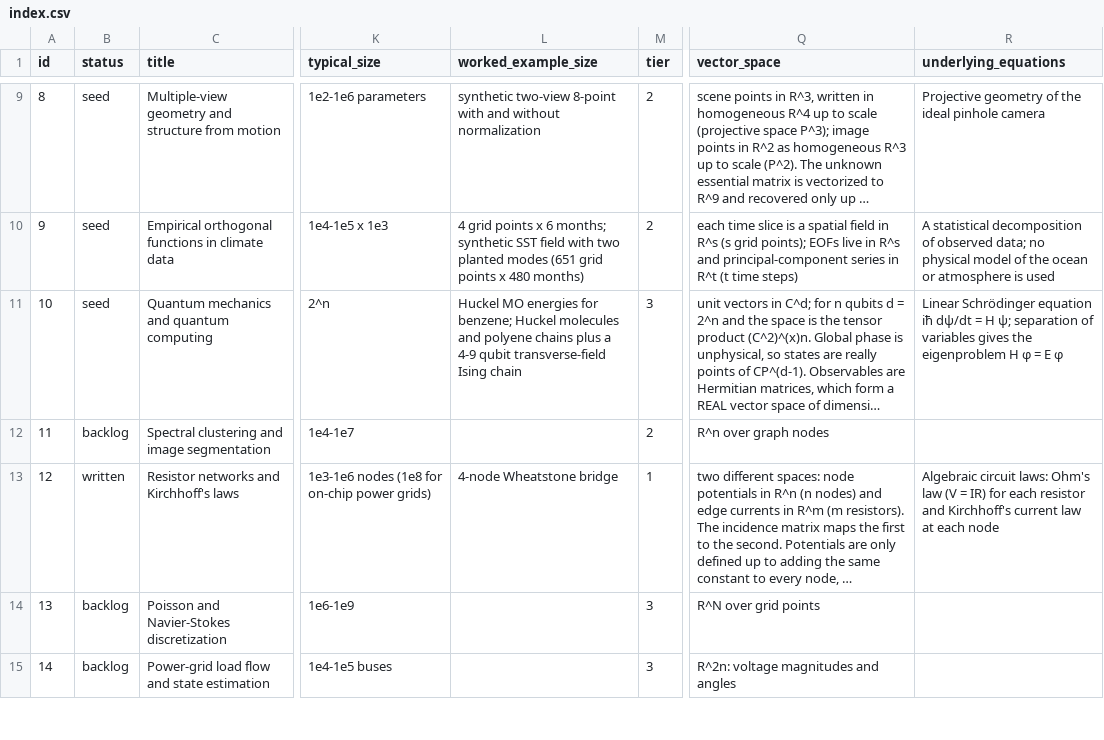
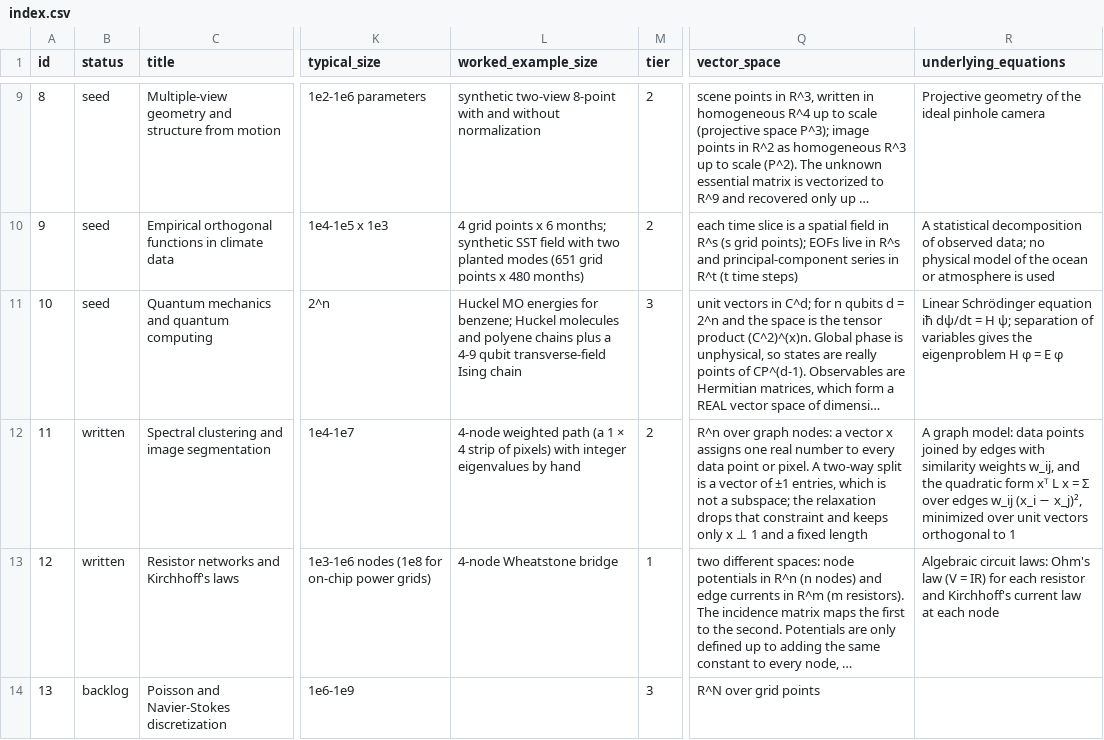
Before and after one commit to jeargle/rLinearAlgebra, a CSV file: dist/index.csv, drawn as a sheet; only a part is shown, gaps mark what is left out; the shorter side is filled out with more unchanged rows; long unchanged cells end in …; the diff covers the shown part only; the diff names each change by its address in the sheet, - before the commit and + after, or states it on an @@ line.

```diff
--- a/dist/index.csv
+++ b/dist/index.csv
-B12 (status): backlog
+B12 (status): written
-L12 (worked_example_size): (empty)
+L12 (worked_example_size): 4-node weighted path (a 1 × 4 strip of pixels) with integer eigenvalues by hand
-Q12 (vector_space): …over graph nodes
+Q12 (vector_space): …over graph nodes: a vector x assigns one real number to every data point or pixel. A two-way split is a vector of ±1 entries, which is not a subspace; the relaxation drops that constraint and keeps only x ⊥ 1 and a fixed length
-R12 (underlying_equations): (empty)
+R12 (underlying_equations): A graph model: data points joined by edges with similarity weights w_ij, and the quadratic form xᵀ L x = Σ over edges w_ij (x_i − x_j)², minimized over unit vectors orthogonal to 1
```
Also changed, not shown: 11 edited cells elsewhere in this file, dist/domain_terminology_map.csv, docs/coverage_labels.tsv, 15 other files.
